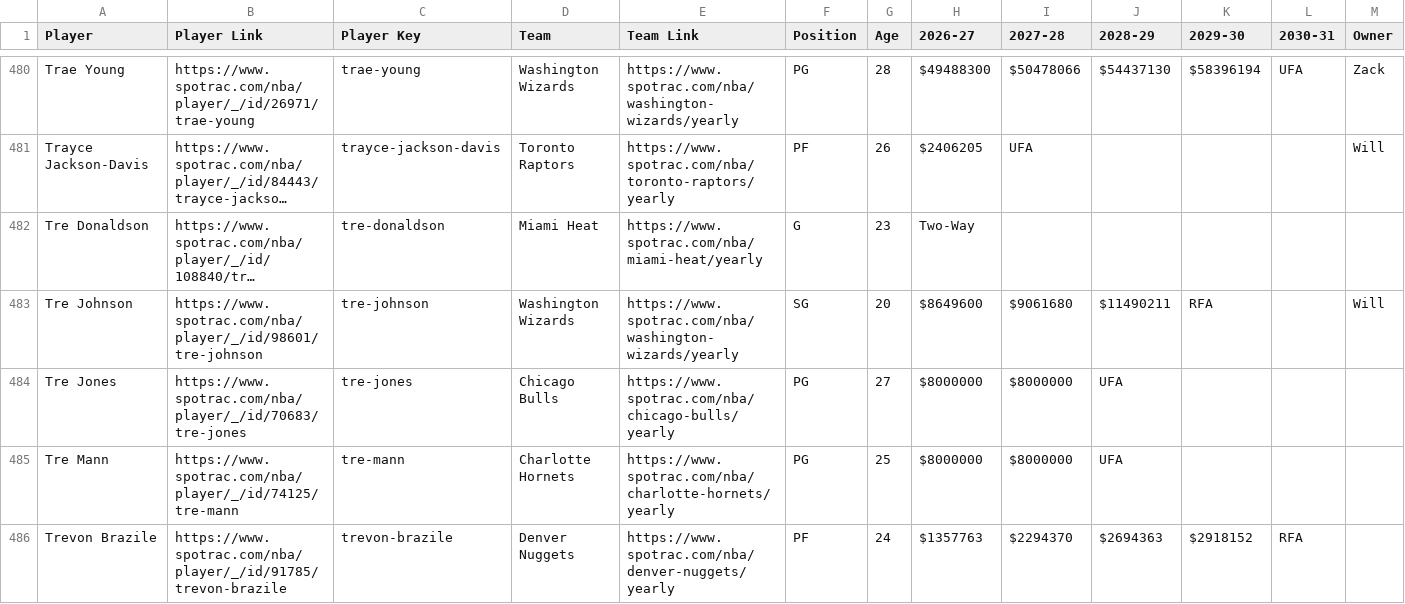
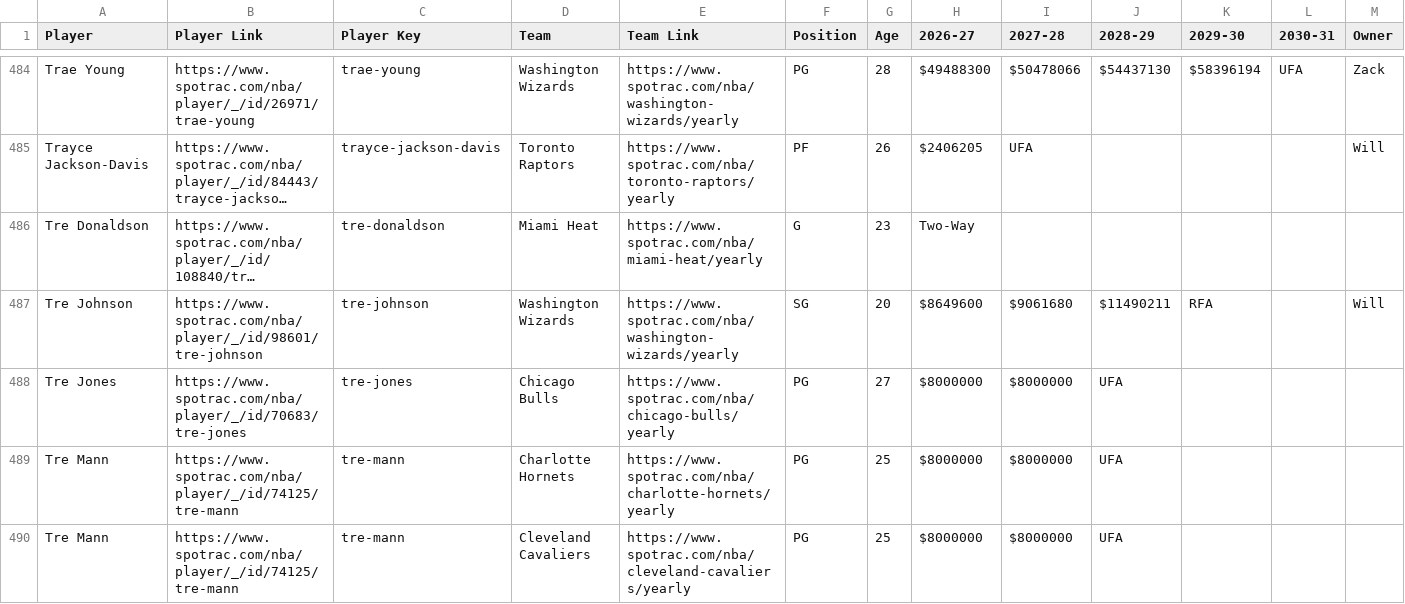
Before and after one commit to b-harr/dmcb, a CSV file: data/spotrac_contracts.csv, drawn as a sheet; only a part is shown, gaps mark what is left out; the shorter side is filled out with more unchanged rows; long unchanged cells end in …; the diff covers the shown part only; the diff names each change by its address in the sheet, - before the commit and + after, or states it on an @@ line.

Commit message:
Aug 14, 2026 - Dennis Schröder (PG) - Traded to Charlotte (CHA) from Cleveland (CLE) with cash for Tre Mann
Aug 17, 2026 - Trendon Watford (PF) - Agreed to a 1 year $2.85 million contract with New Orleans (NOP)

```diff
--- a/data/spotrac_contracts.csv
+++ b/data/spotrac_contracts.csv
+row 490: Tre Mann | https://www.spotrac.com/nba/player/_/id/74125/tre-mann | tre-mann | Cleveland Cavaliers | https://www.spotrac.com/nba/cleveland-cavaliers/yearly | PG | 25 | $8000000 | $8000000 | UFA
```
Also changed, not shown: 5 added rows and 1 edited cell elsewhere in this file, data/contract_types.csv.
